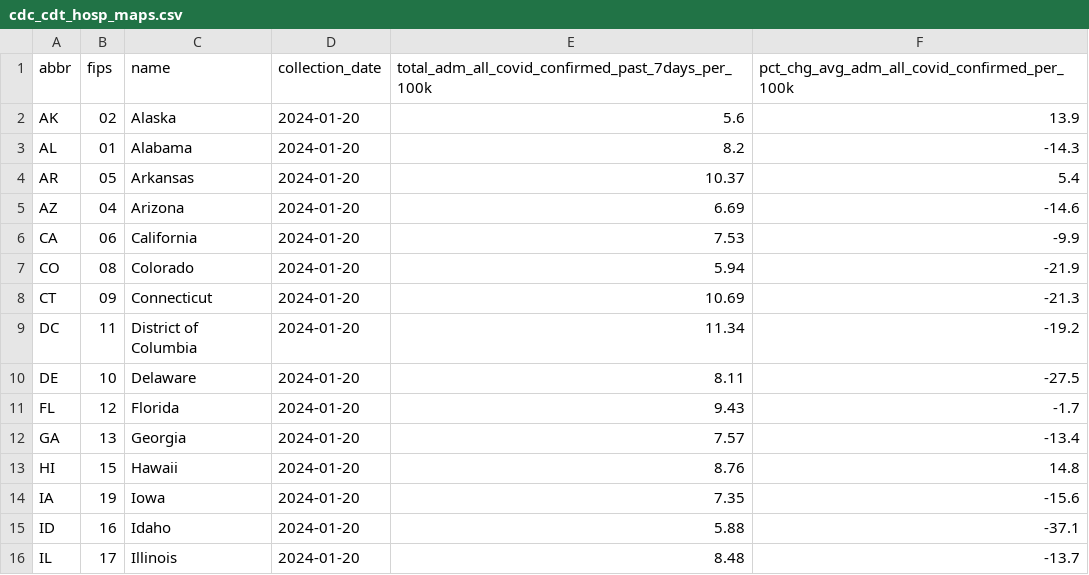
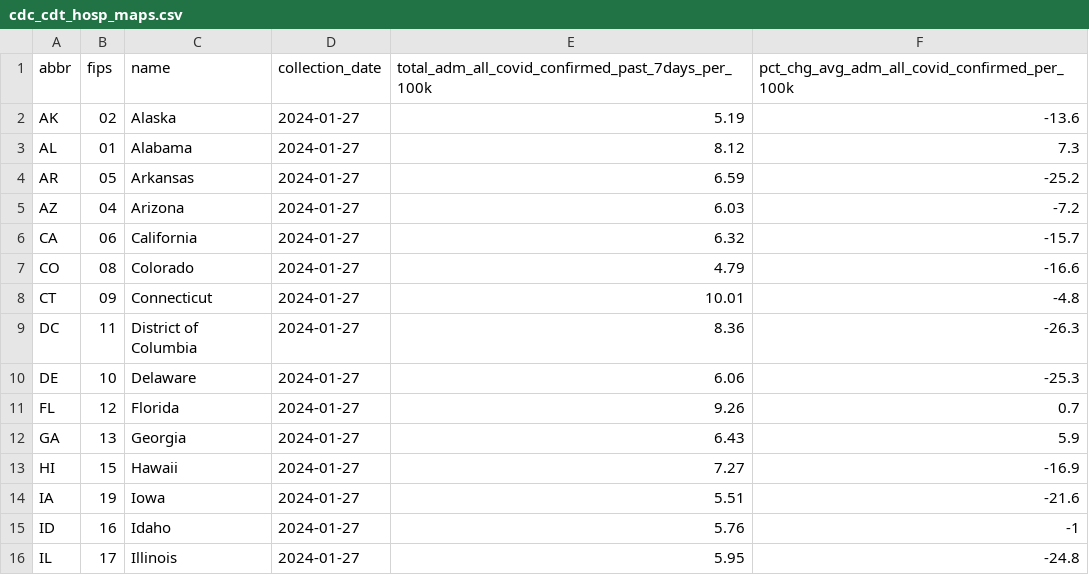
Before and after one commit to Dotdash-Data-Journalism/2023_VWH_covid_hospitalizations, a CSV file: visualizations/cdc_cdt_hosp_maps.csv, drawn as a sheet; only a part is shown; the diff covers the shown part only.

```diff
--- a/visualizations/cdc_cdt_hosp_maps.csv
+++ b/visualizations/cdc_cdt_hosp_maps.csv
@@ -1,16 +1,16 @@
 abbr,fips,name,collection_date,total_adm_all_covid_confirmed_past_7days_per_100k,pct_chg_avg_adm_all_covid_confirmed_per_100k
-AK,02,Alaska,2024-01-20,5.6,13.9
-AL,01,Alabama,2024-01-20,8.2,-14.3
-AR,05,Arkansas,2024-01-20,10.37,5.4
-AZ,04,Arizona,2024-01-20,6.69,-14.6
-CA,06,California,2024-01-20,7.53,-9.9
-CO,08,Colorado,2024-01-20,5.94,-21.9
-CT,09,Connecticut,2024-01-20,10.69,-21.3
-DC,11,District of Columbia,2024-01-20,11.34,-19.2
-DE,10,Delaware,2024-01-20,8.11,-27.5
-FL,12,Florida,2024-01-20,9.43,-1.7
-GA,13,Georgia,2024-01-20,7.57,-13.4
-HI,15,Hawaii,2024-01-20,8.76,14.8
-IA,19,Iowa,2024-01-20,7.35,-15.6
-ID,16,Idaho,2024-01-20,5.88,-37.1
-IL,17,Illinois,2024-01-20,8.48,-13.7
+AK,02,Alaska,2024-01-27,5.19,-13.6
+AL,01,Alabama,2024-01-27,8.12,7.3
+AR,05,Arkansas,2024-01-27,6.59,-25.2
+AZ,04,Arizona,2024-01-27,6.03,-7.2
+CA,06,California,2024-01-27,6.32,-15.7
+CO,08,Colorado,2024-01-27,4.79,-16.6
+CT,09,Connecticut,2024-01-27,10.01,-4.8
+DC,11,District of Columbia,2024-01-27,8.36,-26.3
+DE,10,Delaware,2024-01-27,6.06,-25.3
+FL,12,Florida,2024-01-27,9.26,0.7
+GA,13,Georgia,2024-01-27,6.43,5.9
+HI,15,Hawaii,2024-01-27,7.27,-16.9
+IA,19,Iowa,2024-01-27,5.51,-21.6
+ID,16,Idaho,2024-01-27,5.76,-1
+IL,17,Illinois,2024-01-27,5.95,-24.8
```
Also changed, not shown: 108 edited cells elsewhere in this file, 1 other file.
